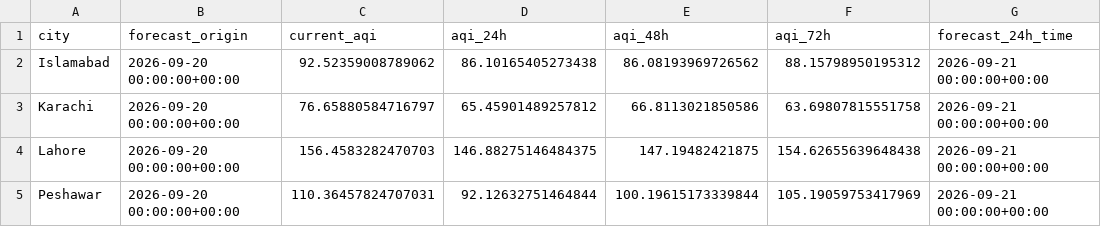
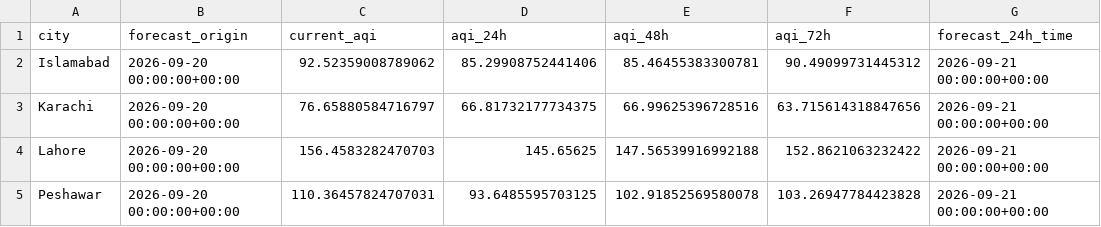
Before and after one commit to tubakhalil4/pearls-aqi-predictor, a CSV file: forecast_3days.csv, drawn as a sheet; only a part is shown; the diff names each change by its address in the sheet, - before the commit and + after, or states it on an @@ line.

```diff
--- a/forecast_3days.csv
+++ b/forecast_3days.csv
-D2 (aqi_24h): 86.10165405273438
+D2 (aqi_24h): 85.29908752441406
-E2 (aqi_48h): 86.08193969726562
+E2 (aqi_48h): 85.46455383300781
-F2 (aqi_72h): 88.15798950195312
+F2 (aqi_72h): 90.49099731445312
-D3 (aqi_24h): 65.45901489257812
+D3 (aqi_24h): 66.81732177734375
-E3 (aqi_48h): 66.8113021850586
+E3 (aqi_48h): 66.99625396728516
-F3 (aqi_72h): 63.69807815551758
+F3 (aqi_72h): 63.715614318847656
-D4 (aqi_24h): 146.88275146484375
+D4 (aqi_24h): 145.65625
-E4 (aqi_48h): 147.19482421875
+E4 (aqi_48h): 147.56539916992188
-F4 (aqi_72h): 154.62655639648438
+F4 (aqi_72h): 152.8621063232422
-D5 (aqi_24h): 92.12632751464844
+D5 (aqi_24h): 93.6485595703125
-E5 (aqi_48h): 100.19615173339844
+E5 (aqi_48h): 102.91852569580078
-F5 (aqi_72h): 105.19059753417969
+F5 (aqi_72h): 103.26947784423828
```
